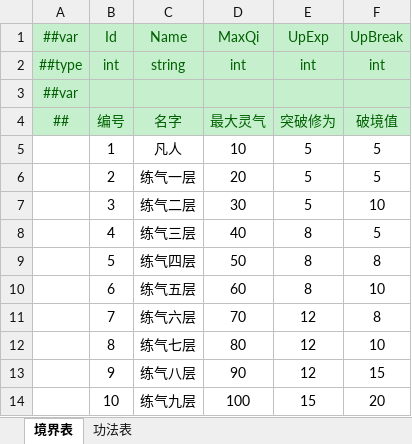
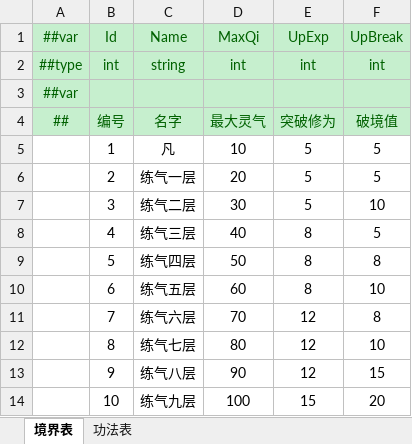
Before and after one commit to cnImpulse/HEDAO, an Excel workbook: 新导表工具/DataTables/Datas/修炼表.xlsx, sheet 境界表, drawn as a sheet; values as stored, in another font and other column widths than the file's, no borders; the diff names each change by its address in the sheet, - before the commit and + after, or states it on an @@ line.

```diff
--- a/新导表工具/DataTables/Datas/修炼表.xlsx (sheet 境界表)
+++ b/新导表工具/DataTables/Datas/修炼表.xlsx (sheet 境界表)
-C5 (Name): 凡人
+C5 (Name): 凡
```
Also changed, not shown: 新导表工具/DataTables/Datas/历练表.xlsx, 新导表工具/DataTables/Datas/角色表.xlsx, 23 other files.
